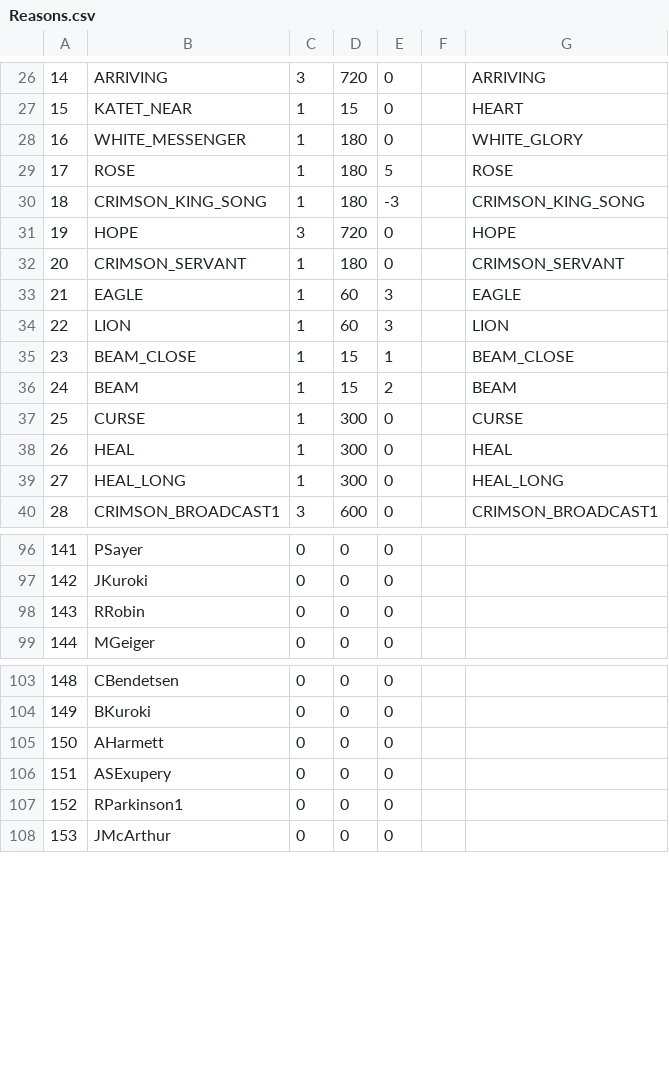
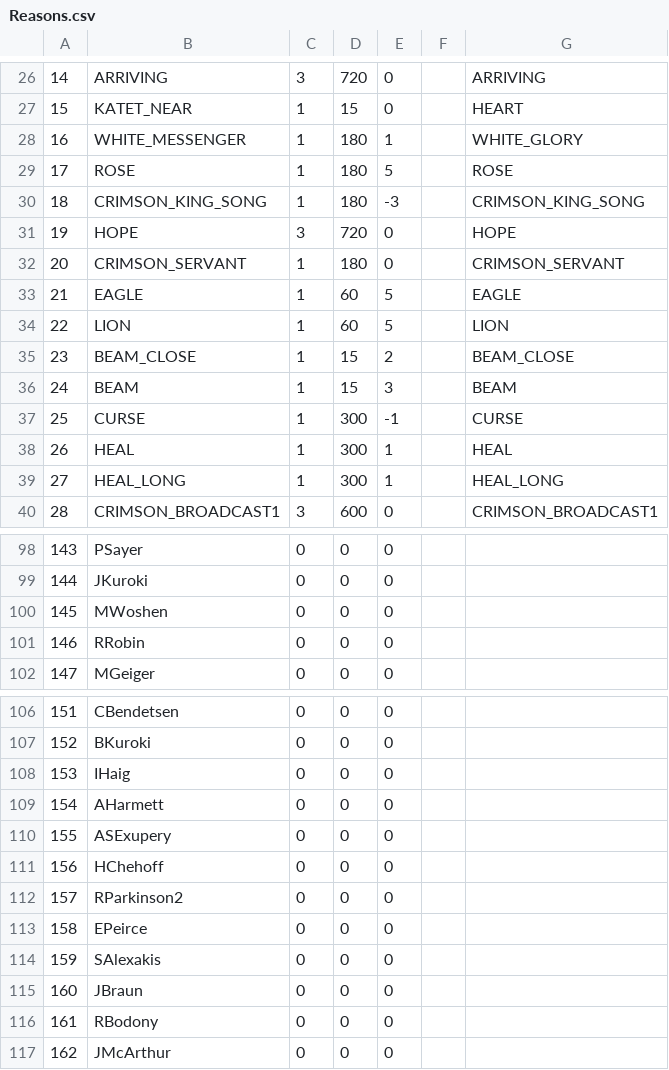
Before and after one commit to Kreyl/ArmletBT, a CSV file: MusicProcessor/Reasons.csv, drawn as a sheet; only a part is shown, gaps mark what is left out; addresses are those after the commit; the diff covers the shown part only; the diff names each change by its address in the sheet, - before the commit and + after, or states it on an @@ line.

```diff
--- a/MusicProcessor/Reasons.csv
+++ b/MusicProcessor/Reasons.csv
@@ column A renumbered from row 10 down @@
-E28: 0
+E28: 1
-E33:E34: 3
+E33:E34: 5
-E35: 1
+E35: 2
-E36: 2
+E36: 3
-E37: 0
+E37: -1
-E38:E39: 0
+E38:E39: 1
+row 100: 145 | MWoshen | 0 | 0 | 0
+row 108: 153 | IHaig | 0 | 0 | 0
+row 111: 156 | HChehoff | 0 | 0 | 0
+row 112: 157 | RParkinson2 | 0 | 0 | 0
@@ row 153 moved to row 113: 158 @@
-B114: RParkinson1
+B114: SAlexakis
+row 115: 160 | JBraun | 0 | 0 | 0
+row 116: 161 | RBodony | 0 | 0 | 0
```
Also changed, not shown: 1 added row, 2 moved rows and 5 edited cells elsewhere in this file, MusicProcessor/Characters.csv, MusicProcessor/Emotions.csv, 4 other files.
